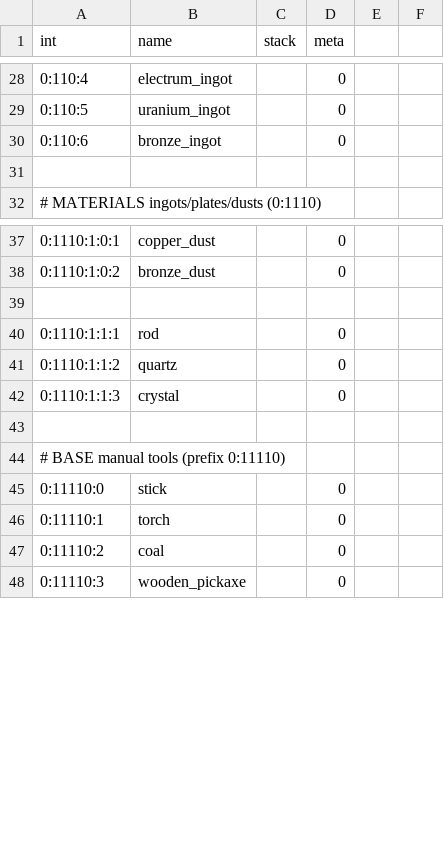
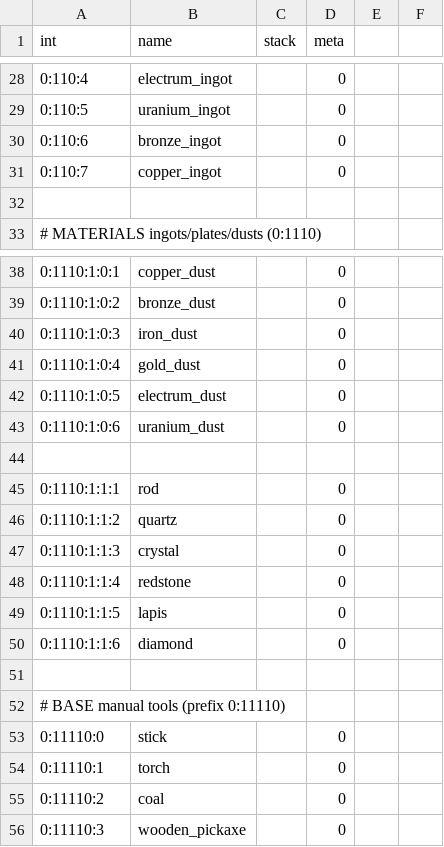
Before and after one commit to lexasub/gtnh-platform, a CSV file: data/registry/items.csv, drawn as a sheet; only a part is shown, gaps mark what is left out.

Commit message:
fix(pipe): heat only from sources to sinks; add dusts/ingots, heat machines recipes
- PipeNetwork: distributeHeat used heatStored thresholds without checking
  node role — source/sink classification now gates the lists
- items.csv: copper_ingot, iron/gold/electrum/uranium dust, redstone/lapis/diamond
- recipes: heat_generator, heat_macerator, steam_macerator, rotare_macerator
- quests: furnace mastery now covers heat furnace + heat generator

```diff
--- a/data/registry/items.csv
+++ b/data/registry/items.csv
@@ -30,2 +30,3 @@ int,name,stack,meta
 0:110:6,bronze_ingot,,0
+0:110:7,copper_ingot,,0
 
@@ -38,2 +39,6 @@ int,name,stack,meta
 0:1110:1:0:2,bronze_dust,,0
+0:1110:1:0:3,iron_dust,,0
+0:1110:1:0:4,gold_dust,,0
+0:1110:1:0:5,electrum_dust,,0
+0:1110:1:0:6,uranium_dust,,0
 
@@ -42,2 +47,5 @@ int,name,stack,meta
 0:1110:1:1:3,crystal,,0
+0:1110:1:1:4,redstone,,0
+0:1110:1:1:5,lapis,,0
+0:1110:1:1:6,diamond,,0
 
```
Also changed, not shown: data/quests/quests.csv, 4 other files.
